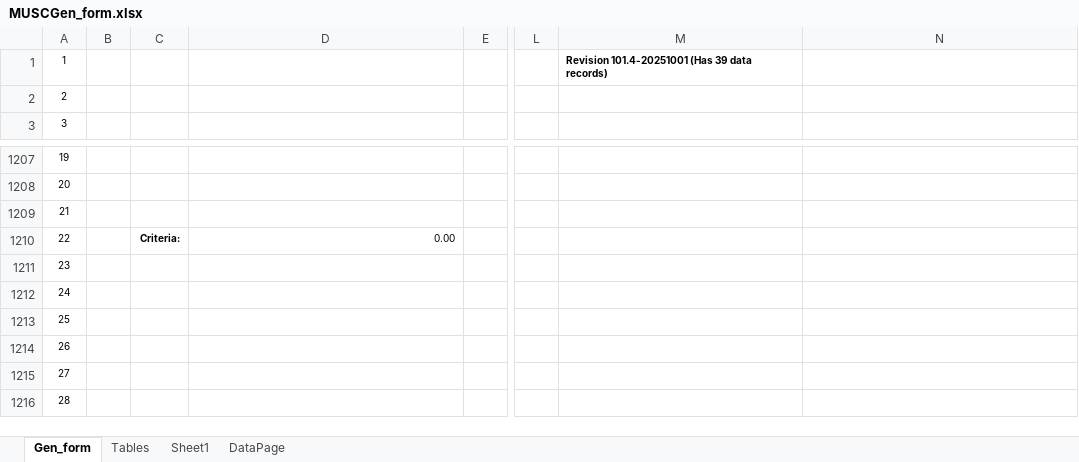
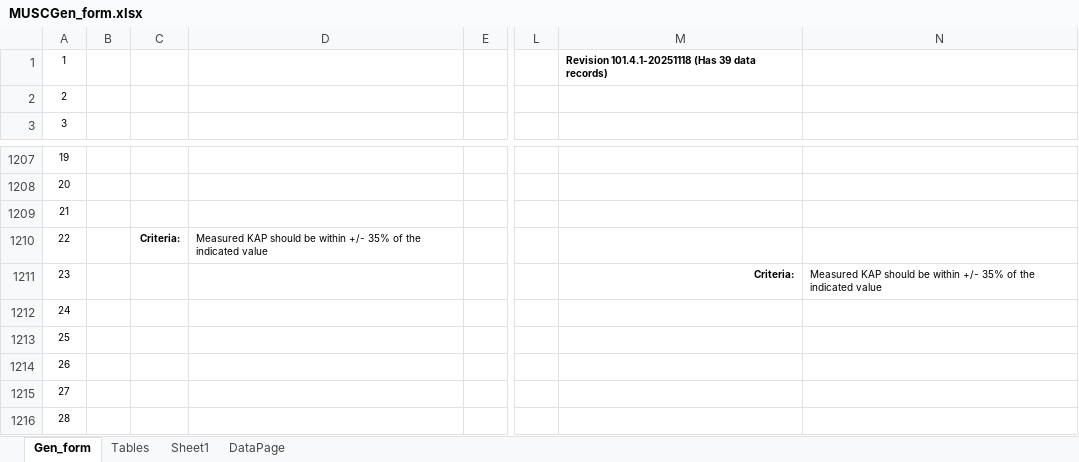
Before and after one commit to imabug/EquipTestingSpreadsheets, an Excel workbook: MUSCGen_form.xlsx, sheet Gen_form, drawn as a sheet; only a part is shown, gaps mark what is left out; values as stored, in another font and other column widths than the file's, no borders; charts and pictures and conditional formats not drawn; the diff names each change by its address in the sheet, - before the commit and + after, or states it on an @@ line.

Commit message:
Add criteria for KAP accuracy

```diff
--- a/MUSCGen_form.xlsx (sheet Gen_form)
+++ b/MUSCGen_form.xlsx (sheet Gen_form)
-M1: Revision 101.4-20251001 (Has 39…
+M1: Revision 101.4.1-20251118 (Has 39…
-D1210: 0.00
+D1210: Measured KAP should be within +/- 35% of the indicated value
-M1211: (empty)
+M1211: Criteria:
-N1211: (empty)
+N1211: Measured KAP should be within +/- 35% of the indicated value
```
